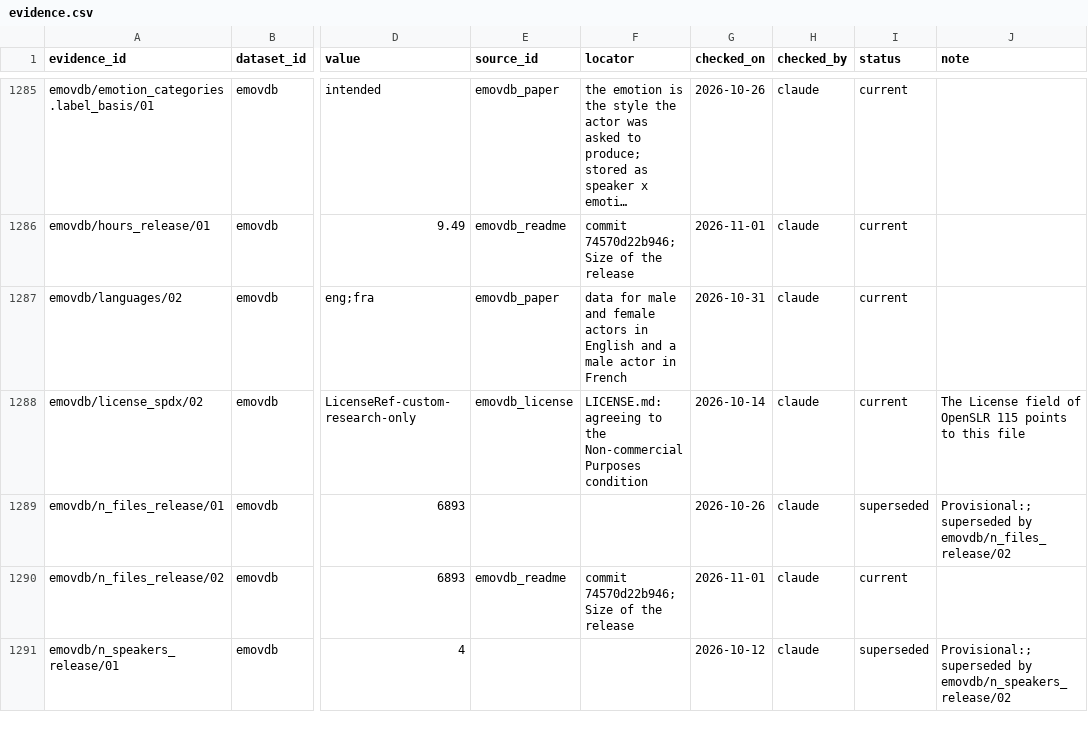
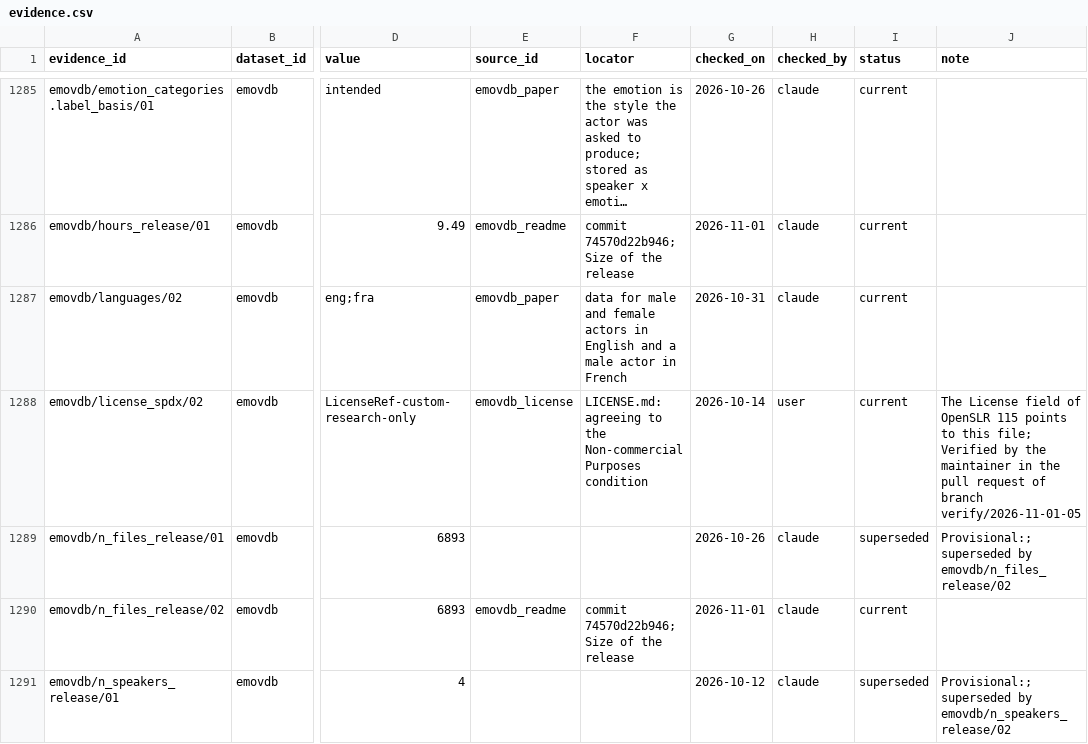
Before and after one commit to itoten/ser_dataset_db, a CSV file: data/evidence.csv, drawn as a sheet; only a part is shown, gaps mark what is left out; long unchanged cells end in …; the diff covers the shown part only; the diff names each change by its address in the sheet, - before the commit and + after, or states it on an @@ line.

```diff
--- a/data/evidence.csv
+++ b/data/evidence.csv
-H1288 (checked_by): claude
+H1288 (checked_by): user
-J1288 (note): …to this file
+J1288 (note): …to this file; Verified by the maintainer in the pull request of branch verify/2026-11-01-05
```
Also changed, not shown: 38 edited cells elsewhere in this file, views/datasets_wide.csv.
